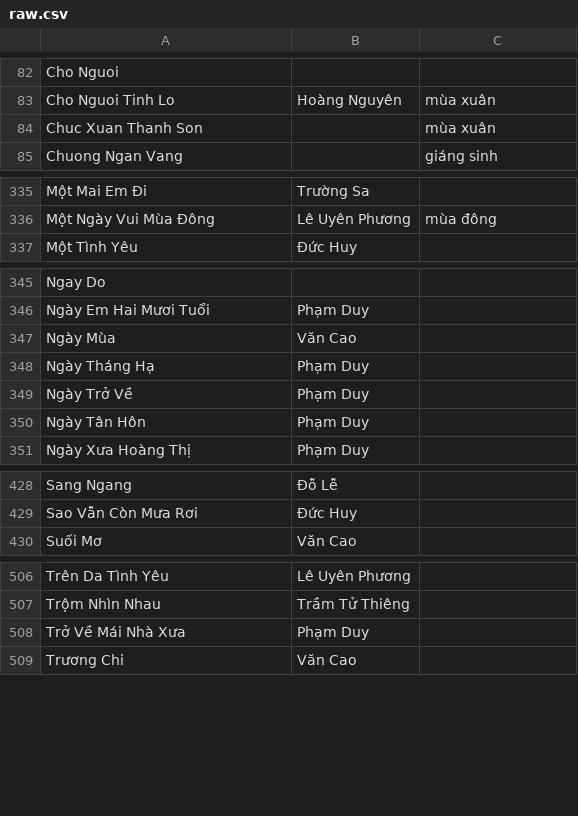
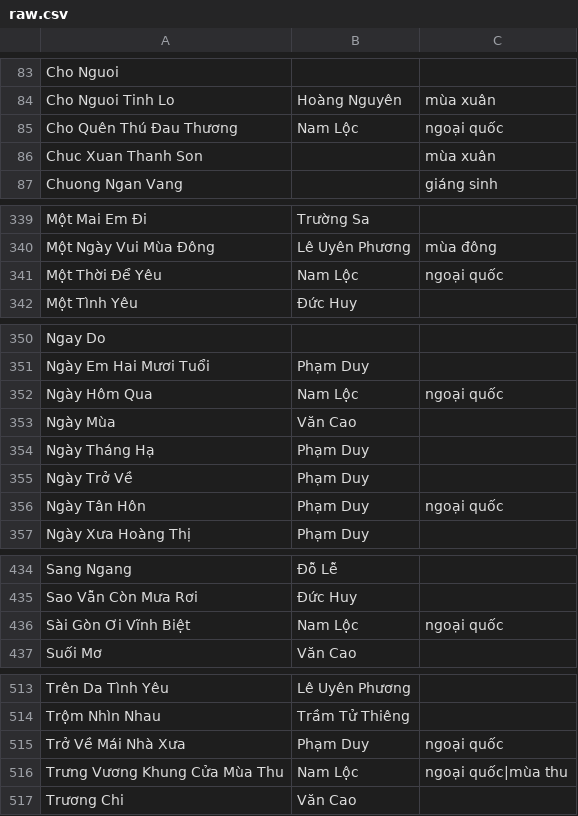
Before and after one commit to htv2012/karaoke, a CSV file: raw.csv, drawn as a sheet; only a part is shown, gaps mark what is left out; the diff covers the shown part only.

```diff
--- a/raw.csv
+++ b/raw.csv
@@ -83,2 +84,3 @@ Cho Nguoi,,
 Cho Nguoi Tinh Lo,Hoàng Nguyên,mùa xuân
+Cho Quên Thú Đau Thương,Nam Lộc,ngoại quốc
 Chuc Xuan Thanh Son,,mùa xuân
@@ -336,2 +340,3 @@ Một Mai Em Đi,Trường Sa,
 Một Ngày Vui Mùa Đông,Lê Uyên Phương,mùa đông
+Một Thời Để Yêu,Nam Lộc,ngoại quốc
 Một Tình Yêu,Đức Huy,
@@ -346,2 +351,3 @@ Ngay Do,,
 Ngày Em Hai Mươi Tuổi,Phạm Duy,
+Ngày Hôm Qua,Nam Lộc,ngoại quốc
 Ngày Mùa,Văn Cao,
@@ -349,3 +355,3 @@ Ngày Tháng Hạ,Phạm Duy,
 Ngày Trở Về,Phạm Duy,
-Ngày Tân Hôn,Phạm Duy,
+Ngày Tân Hôn,Phạm Duy,ngoại quốc
 Ngày Xưa Hoàng Thị,Phạm Duy,
@@ -429,2 +435,3 @@ Sang Ngang,Đỗ Lễ,
 Sao Vẫn Còn Mưa Rơi,Đức Huy,
+Sài Gòn Ơi Vĩnh Biệt,Nam Lộc,ngoại quốc
 Suối Mơ,Văn Cao,
@@ -507,3 +514,4 @@ Trên Da Tình Yêu,Lê Uyên Phương,
 Trộm Nhìn Nhau,Trầm Tử Thiêng,
-Trở Về Mái Nhà Xưa,Phạm Duy,
+Trở Về Mái Nhà Xưa,Phạm Duy,ngoại quốc
+Trưng Vương Khung Cửa Mùa Thu,Nam Lộc,ngoại quốc|mùa thu
 Trương Chi,Văn Cao,
```
Also changed, not shown: 4 added rows, 1 removed row and 26 edited cells elsewhere in this file, 7 other files.
